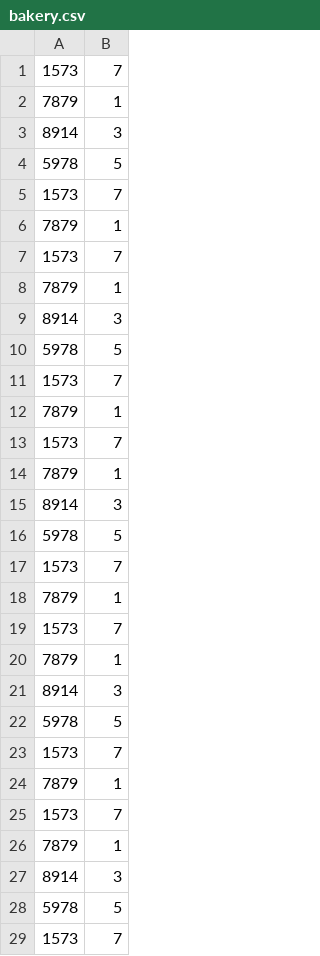
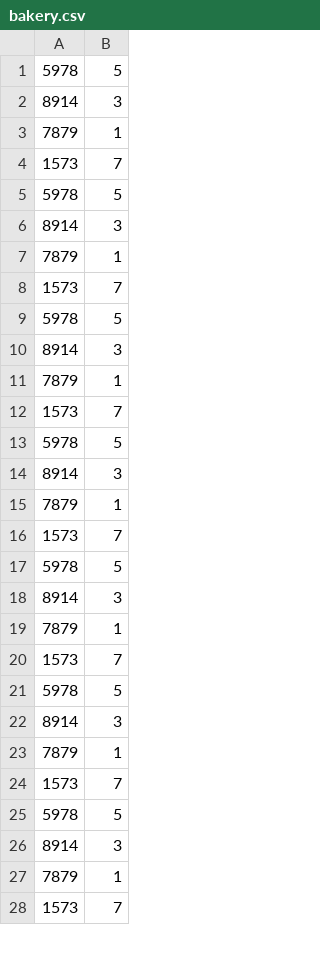
Before and after one commit to Gerald16311/Python_learning_v2, a CSV file: bakery.csv, drawn as a sheet; only a part is shown; the diff covers the shown part only.

```diff
--- a/bakery.csv
+++ b/bakery.csv
@@ -1,29 +1,28 @@
-1573,7
-7879,1
+5978,5
 8914,3
-5978,5
-1573,7
 7879,1
 1573,7
-7879,1
+5978,5
 8914,3
-5978,5
-1573,7
 7879,1
 1573,7
-7879,1
+5978,5
 8914,3
-5978,5
-1573,7
 7879,1
 1573,7
-7879,1
+5978,5
 8914,3
-5978,5
-1573,7
 7879,1
 1573,7
+5978,5
+8914,3
 7879,1
+1573,7
+5978,5
 8914,3
+7879,1
+1573,7
 5978,5
+8914,3
+7879,1
 1573,7
```
Also changed, not shown: 2 added rows and 1 removed row elsewhere in this file, 2 other files.
